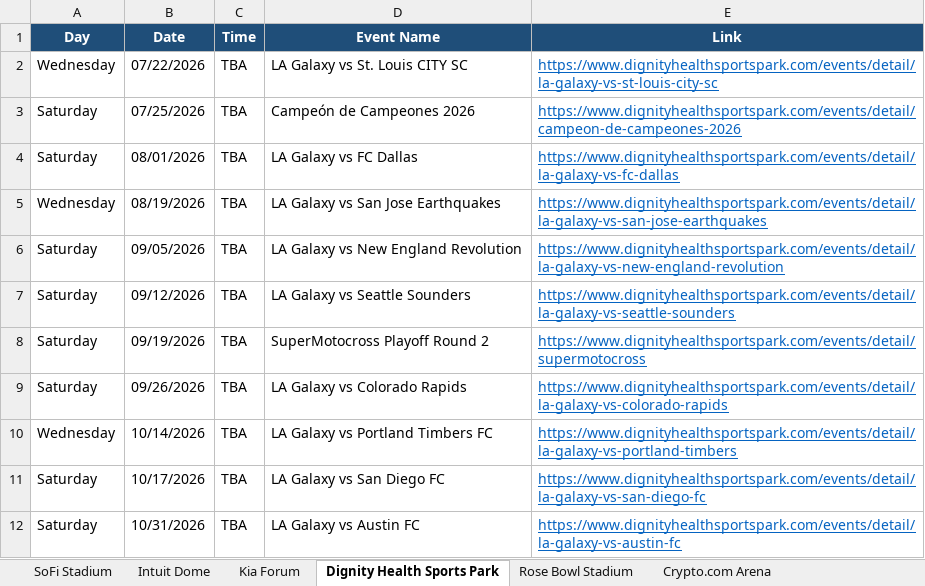
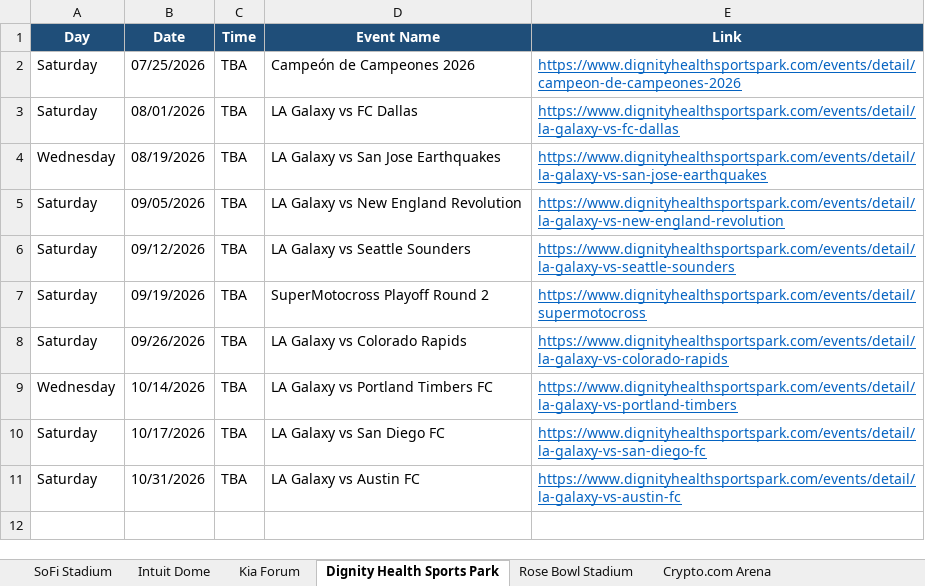
Before and after one commit to hannahlee-vzw/southern_california_events, an Excel workbook: docs/events.xlsx, sheet Dignity Health Sports Park, drawn as a sheet; values as stored, in another font and other column widths than the file's, no borders; the diff names each change by its address in the sheet, - before the commit and + after, or states it on an @@ line.

```diff
--- a/docs/events.xlsx (sheet Dignity Health Sports Park)
+++ b/docs/events.xlsx (sheet Dignity Health Sports Park)
-row 2: Wednesday | 07/22/2026 | TBA | LA Galaxy vs St. Louis CITY SC | https://www.dignityhealthsportspark.com/events/detail/la-galaxy-vs-st-louis-city-sc
```
Also changed, not shown: sheet Past Events, sheet Crypto.com Arena, sheet Hollywood Bowl, sheet LA Convention Center, 3 other files.
